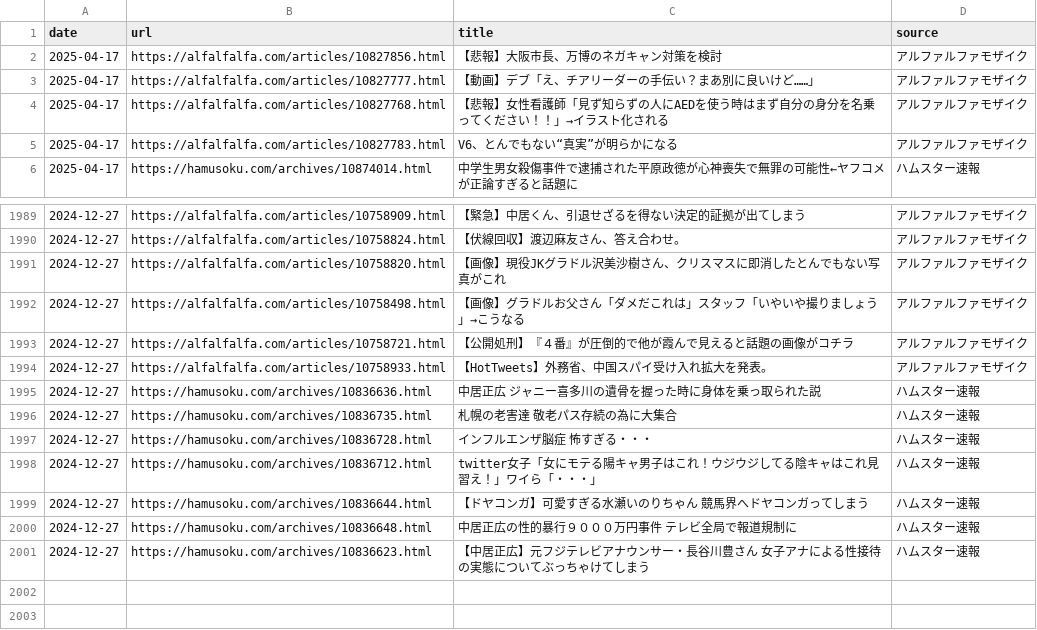
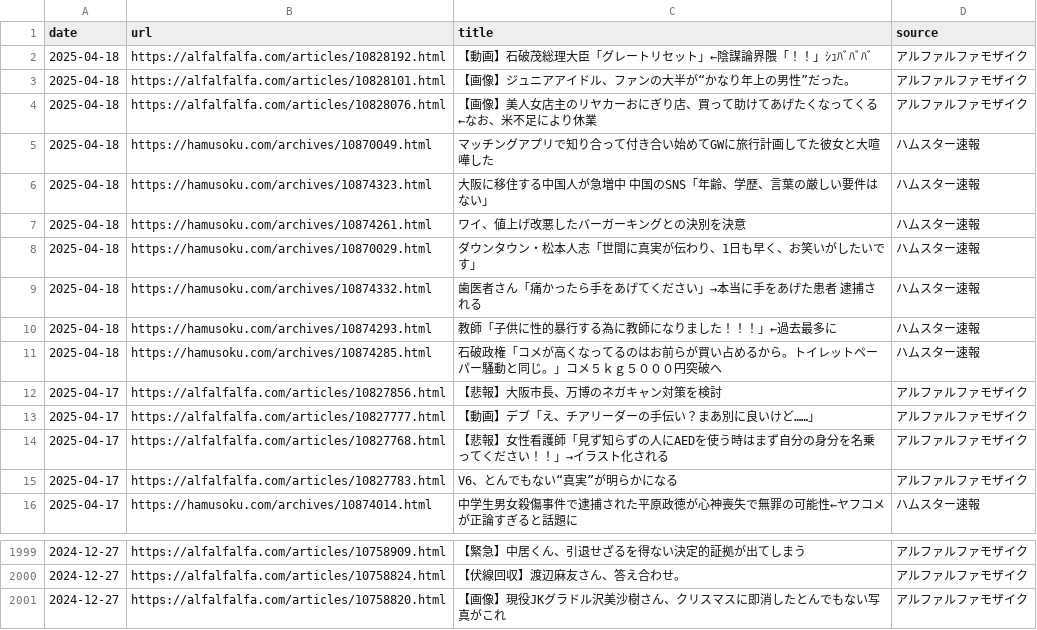
Before and after one commit to frameghostman/githubactionstest, a CSV file: blog_data.csv, drawn as a sheet; only a part is shown, gaps mark what is left out; removed rows and columns are numbered as before the commit, all else as after; the diff names each change by its address in the sheet, - before the commit and + after, or states it on an @@ line.

```diff
--- a/blog_data.csv
+++ b/blog_data.csv
+row 2: 2025-04-18 | https://alfalfalfa.com/articles/10828192.html | 【動画】石破茂総理大臣「グレートリセット」←陰謀論界隈「！！」ｼｭﾊﾞﾊﾞﾊﾞ | アルファルファモザイク
+row 3: 2025-04-18 | https://alfalfalfa.com/articles/10828101.html | 【画像】ジュニアアイドル、ファンの大半が“かなり年上の男性”だった。 | アルファルファモザイク
+row 4: 2025-04-18 | https://alfalfalfa.com/articles/10828076.html | 【画像】美人女店主のリヤカーおにぎり店、買って助けてあげたくなってくる ←なお、米不足により休業 | アルファルファモザイク
+row 5: 2025-04-18 | https://hamusoku.com/archives/10870049.html | マッチングアプリで知り合って付き合い始めてGWに旅行計画してた彼女と大喧嘩した | ハムスター速報
+row 6: 2025-04-18 | https://hamusoku.com/archives/10874323.html | 大阪に移住する中国人が急増中 中国のSNS「年齢、学歴、言葉の厳しい要件はない」 | ハムスター速報
+row 7: 2025-04-18 | https://hamusoku.com/archives/10874261.html | ワイ、値上げ改悪したバーガーキングとの決別を決意 | ハムスター速報
+row 8: 2025-04-18 | https://hamusoku.com/archives/10870029.html | ダウンタウン・松本人志「世間に真実が伝わり、1日も早く、お笑いがしたいです」 | ハムスター速報
+row 9: 2025-04-18 | https://hamusoku.com/archives/10874332.html | 歯医者さん「痛かったら手をあげてください」→本当に手をあげた患者 逮捕される | ハムスター速報
+row 10: 2025-04-18 | https://hamusoku.com/archives/10874293.html | 教師「子供に性的暴行する為に教師になりました！！！」←過去最多に | ハムスター速報
+row 11: 2025-04-18 | https://hamusoku.com/archives/10874285.html | 石破政権「コメが高くなってるのはお前らが買い占めるから。トイレットペーパー騒動と同じ。」コメ５ｋｇ５０００円突破へ | ハムスター速報
-row 1992: 2024-12-27 | https://alfalfalfa.com/articles/10758498.html | 【画像】グラドルお父さん「ダメだこれは」スタッフ「いやいや撮りましょう」→こうなる | アルファルファモザイク
-row 1993: 2024-12-27 | https://alfalfalfa.com/articles/10758721.html | 【公開処刑】『４番』が圧倒的で他が霞んで見えると話題の画像がコチラ | アルファルファモザイク
-row 1994: 2024-12-27 | https://alfalfalfa.com/articles/10758933.html | 【HotTweets】外務省、中国スパイ受け入れ拡大を発表。 | アルファルファモザイク
-row 1995: 2024-12-27 | https://hamusoku.com/archives/10836636.html | 中居正広 ジャニー喜多川の遺骨を握った時に身体を乗っ取られた説 | ハムスター速報
-row 1996: 2024-12-27 | https://hamusoku.com/archives/10836735.html | 札幌の老害達 敬老パス存続の為に大集合 | ハムスター速報
-row 1997: 2024-12-27 | https://hamusoku.com/archives/10836728.html | インフルエンザ脳症 怖すぎる・・・ | ハムスター速報
-row 1998: 2024-12-27 | https://hamusoku.com/archives/10836712.html | twitter女子「女にモテる陽キャ男子はこれ！ウジウジしてる陰キャはこれ見習え！」ワイら「・・・」 | ハムスター速報
-row 1999: 2024-12-27 | https://hamusoku.com/archives/10836644.html | 【ドヤコンガ】可愛すぎる水瀬いのりちゃん 競馬界へドヤコンガってしまう | ハムスター速報
-row 2000: 2024-12-27 | https://hamusoku.com/archives/10836648.html | 中居正広の性的暴行９０００万円事件 テレビ全局で報道規制に | ハムスター速報
-row 2001: 2024-12-27 | https://hamusoku.com/archives/10836623.html | 【中居正広】元フジテレビアナウンサー・長谷川豊さん 女子アナによる性接待の実態についてぶっちゃけてしまう | ハムスター速報
```
Also changed, not shown: 2 other files.
